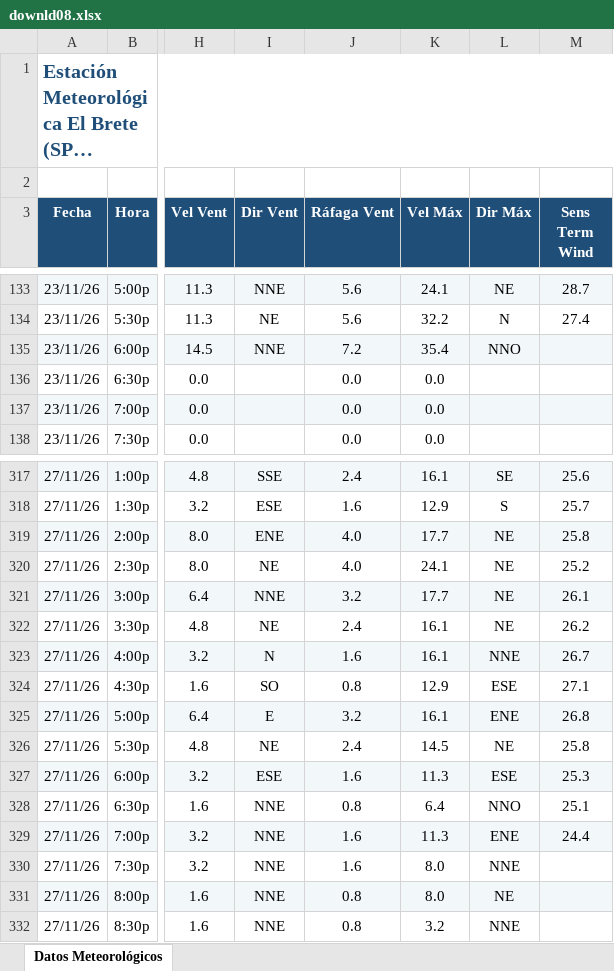
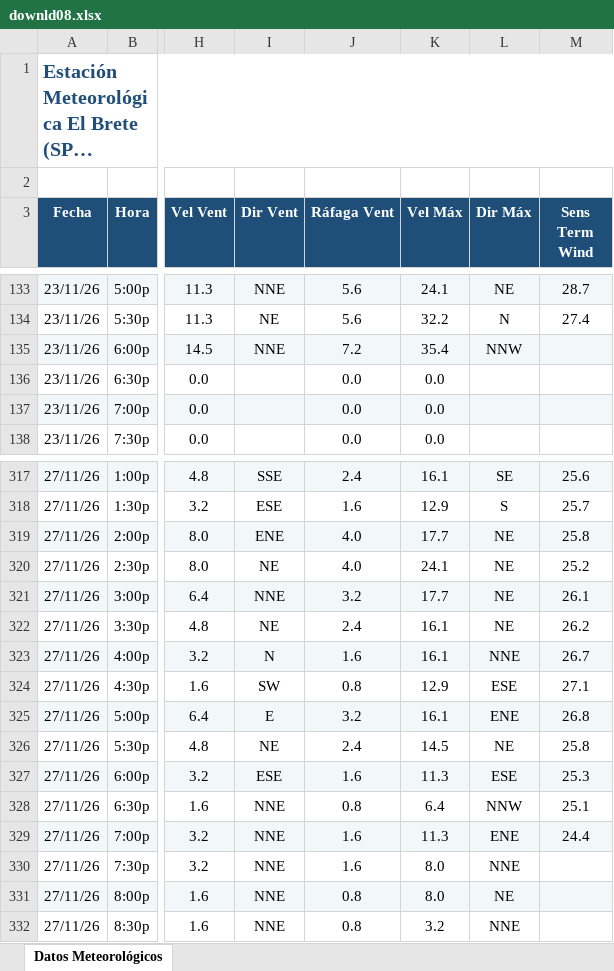
Before and after one commit to intasalta/ema_elbrete, an Excel workbook: downld08.xlsx, sheet Datos Meteorológicos, drawn as a sheet; only a part is shown, gaps mark what is left out; long unchanged cells end in …; values as stored, in another font and other column widths than the file's, no borders; the diff covers the shown part only; the diff names each change by its address in the sheet, - before the commit and + after, or states it on an @@ line.

```diff
--- a/downld08.xlsx (sheet Datos Meteorológicos)
+++ b/downld08.xlsx (sheet Datos Meteorológicos)
-L135 (Dir Máx): NNO
+L135 (Dir Máx): NNW
-I324 (Dir Vent): SO
+I324 (Dir Vent): SW
-L328 (Dir Máx): NNO
+L328 (Dir Máx): NNW
```
Also changed, not shown: 2 added rows and 28 edited cells elsewhere in this sheet, downld02.xlsx, 2 other files.
